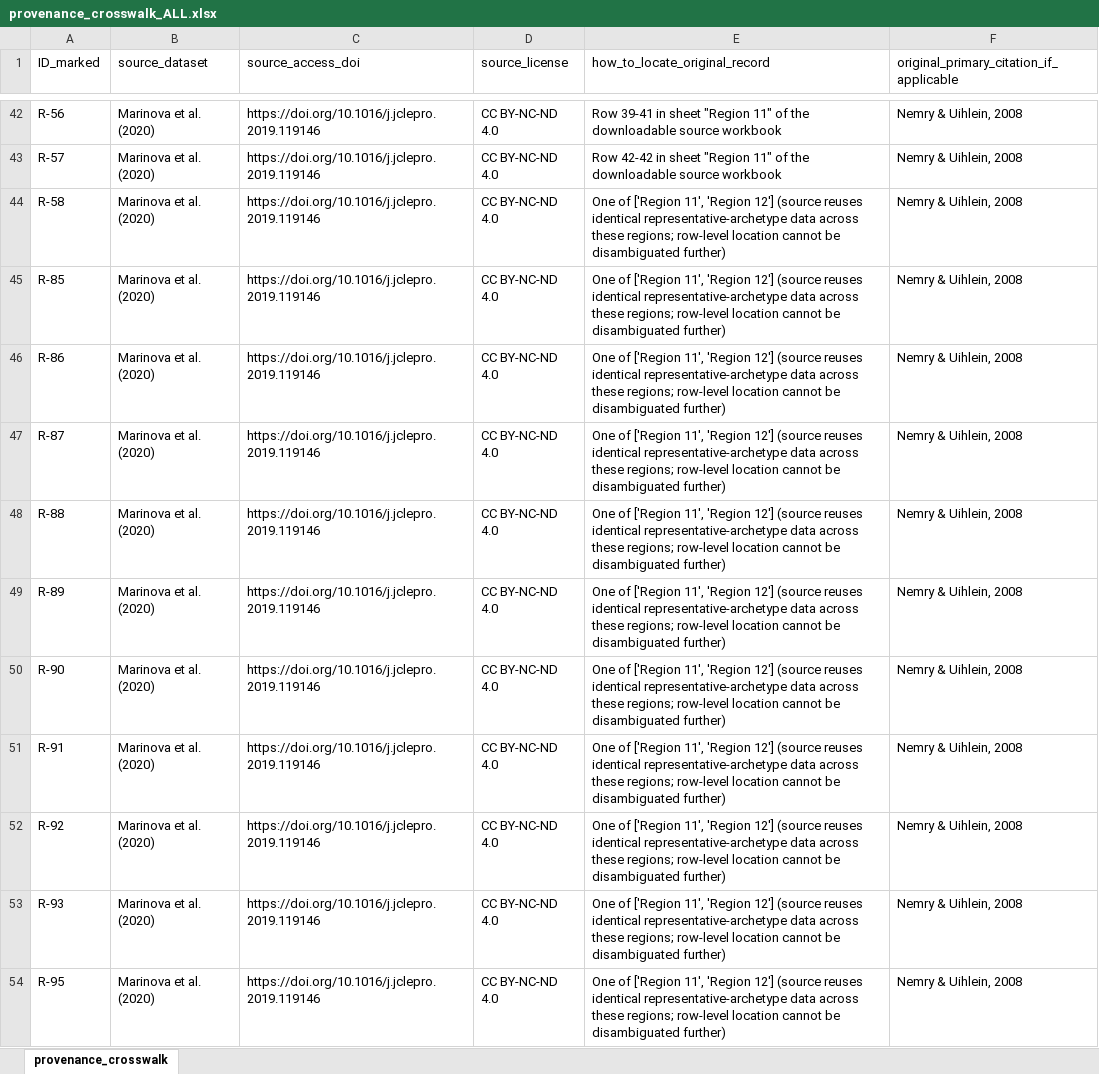
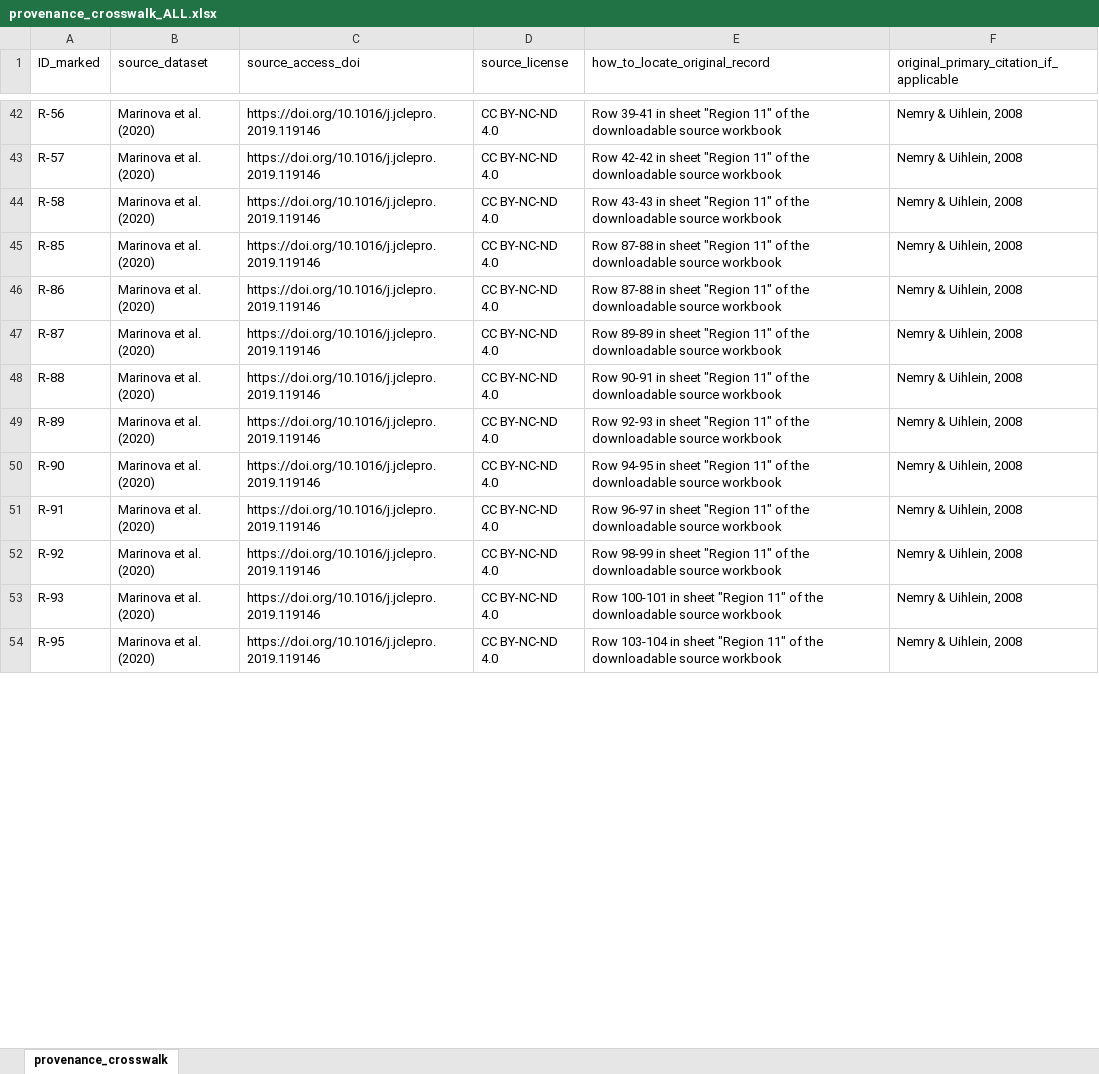
Before and after one commit to City-Syntax/material-intensity, an Excel workbook: data/processed/provenance_crosswalk/provenance_crosswalk_ALL.xlsx, sheet provenance_crosswalk, drawn as a sheet; only a part is shown, gaps mark what is left out; values as stored, in another font and other column widths than the file's, no borders; the diff covers the shown part only; the diff names each change by its address in the sheet, - before the commit and + after, or states it on an @@ line.

Commit message:
Resolve R-n locators for genuinely duplicated archetype records (Region-pair reuse verified byte-identical): 154/154 retained Marinova records now have a clean row-level locator, no ambiguity markers needed

```diff
--- a/data/processed/provenance_crosswalk/provenance_crosswalk_ALL.xlsx (sheet provenance_crosswalk)
+++ b/data/processed/provenance_crosswalk/provenance_crosswalk_ALL.xlsx (sheet provenance_crosswalk)
-E44 (how_to_locate_original_record): One of ['Region 11', 'Region 12'] (source reuses identical representative-archetype data across these regions; row-level location cannot be disambiguated further)
+E44 (how_to_locate_original_record): Row 43-43 in sheet "Region 11" of the downloadable source workbook
-E45:E46 (how_to_locate_original_record): One of ['Region 11', 'Region 12'] (source reuses identical representative-archetype data across these regions; row-level location cannot be disambiguated further)
+E45:E46 (how_to_locate_original_record): Row 87-88 in sheet "Region 11" of the downloadable source workbook
-E47 (how_to_locate_original_record): One of ['Region 11', 'Region 12'] (source reuses identical representative-archetype data across these regions; row-level location cannot be disambiguated further)
+E47 (how_to_locate_original_record): Row 89-89 in sheet "Region 11" of the downloadable source workbook
-E48 (how_to_locate_original_record): One of ['Region 11', 'Region 12'] (source reuses identical representative-archetype data across these regions; row-level location cannot be disambiguated further)
+E48 (how_to_locate_original_record): Row 90-91 in sheet "Region 11" of the downloadable source workbook
-E49 (how_to_locate_original_record): One of ['Region 11', 'Region 12'] (source reuses identical representative-archetype data across these regions; row-level location cannot be disambiguated further)
+E49 (how_to_locate_original_record): Row 92-93 in sheet "Region 11" of the downloadable source workbook
-E50 (how_to_locate_original_record): One of ['Region 11', 'Region 12'] (source reuses identical representative-archetype data across these regions; row-level location cannot be disambiguated further)
+E50 (how_to_locate_original_record): Row 94-95 in sheet "Region 11" of the downloadable source workbook
-E51 (how_to_locate_original_record): One of ['Region 11', 'Region 12'] (source reuses identical representative-archetype data across these regions; row-level location cannot be disambiguated further)
+E51 (how_to_locate_original_record): Row 96-97 in sheet "Region 11" of the downloadable source workbook
-E52 (how_to_locate_original_record): One of ['Region 11', 'Region 12'] (source reuses identical representative-archetype data across these regions; row-level location cannot be disambiguated further)
+E52 (how_to_locate_original_record): Row 98-99 in sheet "Region 11" of the downloadable source workbook
-E53 (how_to_locate_original_record): One of ['Region 11', 'Region 12'] (source reuses identical representative-archetype data across these regions; row-level location cannot be disambiguated further)
+E53 (how_to_locate_original_record): Row 100-101 in sheet "Region 11" of the downloadable source workbook
-E54 (how_to_locate_original_record): One of ['Region 11', 'Region 12'] (source reuses identical representative-archetype data across these regions; row-level location cannot be disambiguated further)
+E54 (how_to_locate_original_record): Row 103-104 in sheet "Region 11" of the downloadable source workbook
```
Also changed, not shown: 42 edited cells elsewhere in this sheet, 1 other file.
